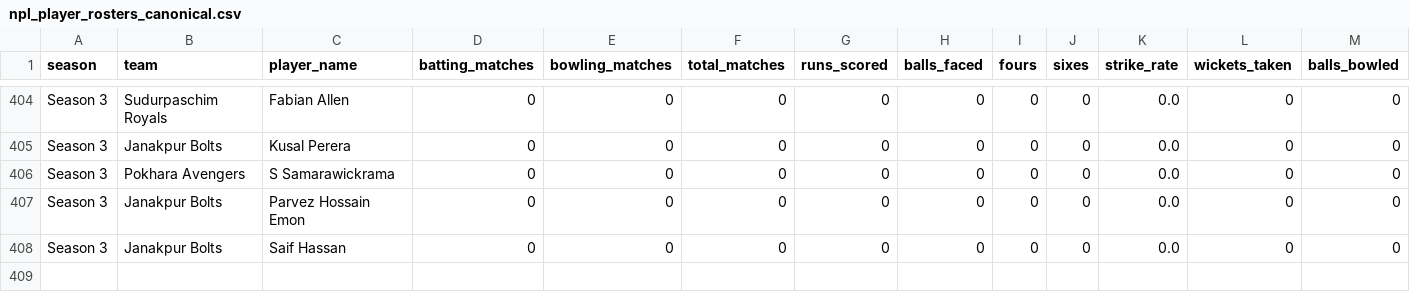
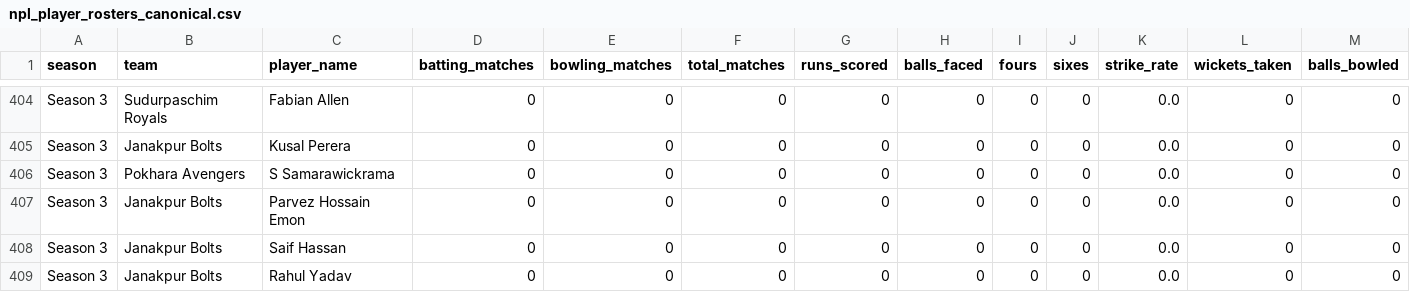
Before and after one commit to Dikshant-Neupane/CricNepal, a CSV file: data/player_rosters/npl_player_rosters_canonical.csv, drawn as a sheet; only a part is shown, gaps mark what is left out; rows hold the shown columns only; the diff names each change by its address in the sheet, - before the commit and + after, or states it on an @@ line.

```diff
--- a/data/player_rosters/npl_player_rosters_canonical.csv
+++ b/data/player_rosters/npl_player_rosters_canonical.csv
+row 409: Season 3 | Janakpur Bolts | Rahul Yadav | 0 | 0 | 0 | 0 | 0 | 0 | 0 | 0.0 | 0 | 0
```
Also changed, not shown: data/player_profiles/enriched_players_20260521.csv, data/player_profiles/profile_enrichment_2026-10-24.csv, 6 other files.
